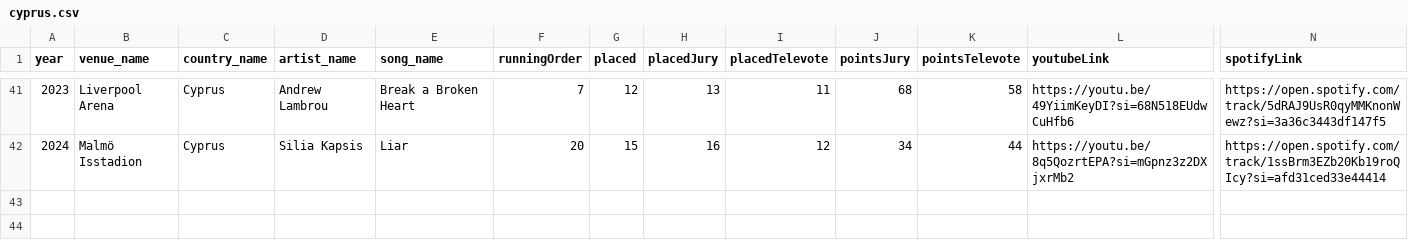
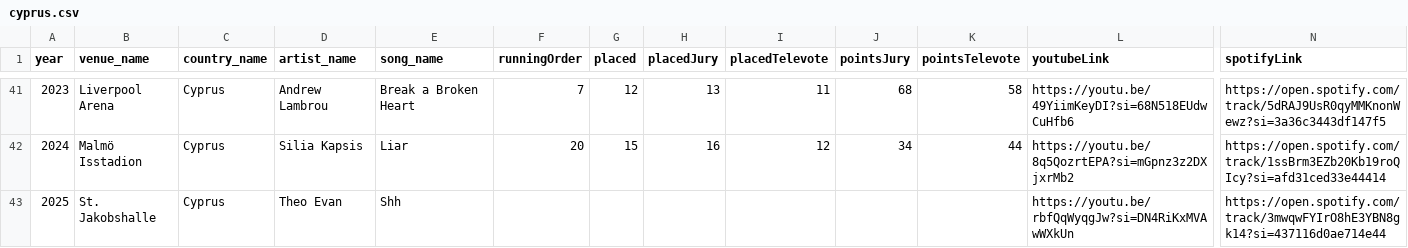
Before and after one commit to dannisteele/Eurovision-allocator, a CSV file: Set_Lists/CSV/cyprus.csv, drawn as a sheet; only a part is shown, gaps mark what is left out; rows hold the shown columns only; the diff names each change by its address in the sheet, - before the commit and + after, or states it on an @@ line.

Commit message:
Added Cyprus songs and links

```diff
--- a/Set_Lists/CSV/cyprus.csv
+++ b/Set_Lists/CSV/cyprus.csv
+row 43: 2025 | St. Jakobshalle | Cyprus | Theo Evan | Shh |  |  |  |  |  |  | https://youtu.be/rbfQqWyqgJw?si=DN4RiKxMVAwWXkUn | https://open.spotify.com/track/3mwqwFYIrO8hE3YBN8gk14?si=437116d0ae714e44
```
Also changed, not shown: Set_Lists/CSV/2025.csv, Set_Lists/CSV/Performance.csv, 1 other file.
